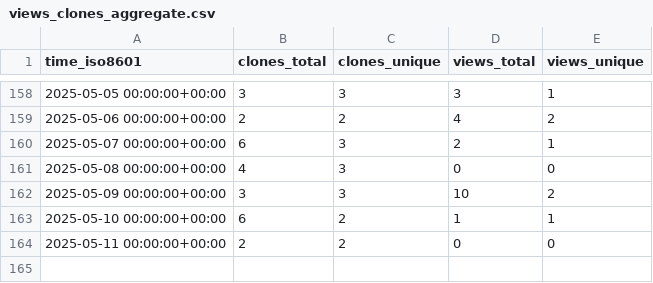
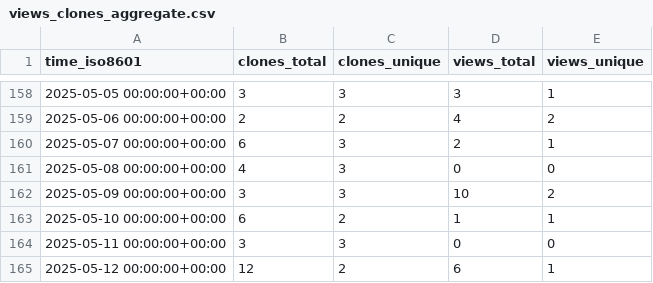
Before and after one commit to CBICA/DLICV, a CSV file: CBICA/DLICV/ghrs-data/views_clones_aggregate.csv, drawn as a sheet; only a part is shown, gaps mark what is left out.

```diff
--- a/CBICA/DLICV/ghrs-data/views_clones_aggregate.csv
+++ b/CBICA/DLICV/ghrs-data/views_clones_aggregate.csv
@@ -163,2 +163,3 @@ time_iso8601,clones_total,clones_unique,views_total,views_unique
 2025-05-10 00:00:00+00:00,6,2,1,1
-2025-05-11 00:00:00+00:00,2,2,0,0
+2025-05-11 00:00:00+00:00,3,3,0,0
+2025-05-12 00:00:00+00:00,12,2,6,1
```
Also changed, not shown: 1 other file.
